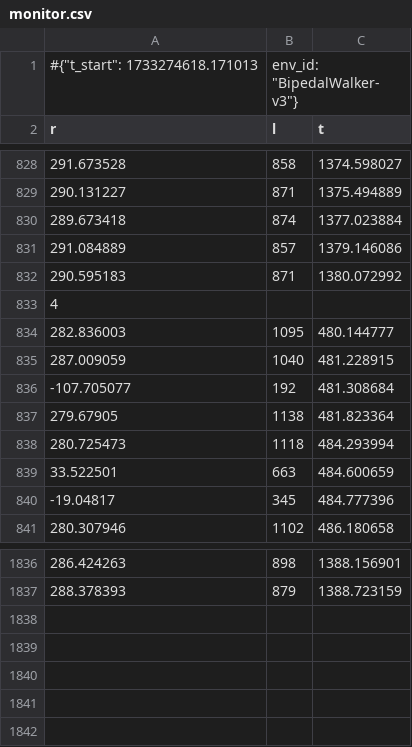
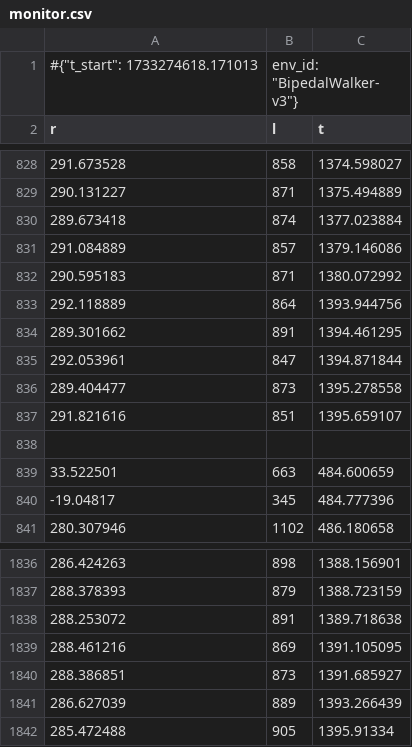
Before and after one commit to ggoonnzzaallo/antarctic, a CSV file: rl_learn/bipedal/SB3/logs/PPO/monitor.csv, drawn as a sheet; only a part is shown, gaps mark what is left out.

```diff
--- a/rl_learn/bipedal/SB3/logs/PPO/monitor.csv
+++ b/rl_learn/bipedal/SB3/logs/PPO/monitor.csv
@@ -832,8 +832,8 @@ r,l,t
 290.595183,871,1380.072992
-4
-282.836003,1095,480.144777
-287.009059,1040,481.228915
--107.705077,192,481.308684
-279.67905,1138,481.823364
-280.725473,1118,484.293994
+292.118889,864,1393.944756
+289.301662,891,1394.461295
+292.053961,847,1394.871844
+289.404477,873,1395.278558
+291.821616,851,1395.659107
+
 33.522501,663,484.600659
@@ -1837 +1837,6 @@ r,l,t
 288.378393,879,1388.723159
+288.253072,891,1389.718638
+288.461216,869,1391.105095
+288.386851,873,1391.685927
+286.627039,889,1393.266439
+285.472488,905,1395.91334
```
Also changed, not shown: rl_learn/bipedal/SB3/logs/A2C/monitor.csv, rl_learn/bipedal/SB3/logs/TD3/monitor.csv, 4 other files.
